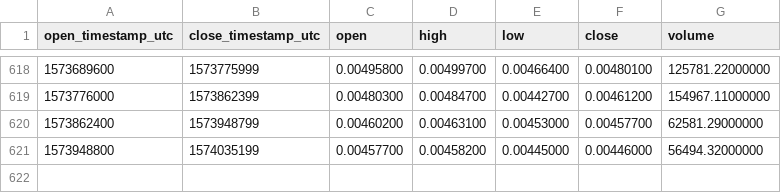
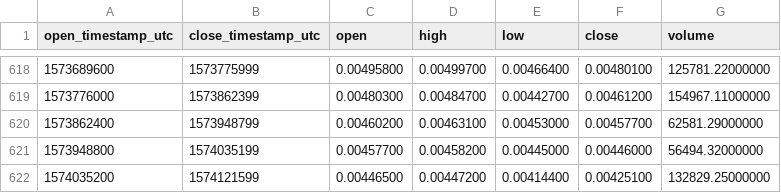
Before and after one commit to cryptobigbro/binance-ONTETH, a CSV file: binance-ONTETH-1d.csv, drawn as a sheet; only a part is shown, gaps mark what is left out; the diff names each change by its address in the sheet, - before the commit and + after, or states it on an @@ line.

Commit message:
Update OHLCV data.

```diff
--- a/binance-ONTETH-1d.csv
+++ b/binance-ONTETH-1d.csv
+row 622: 1574035200 | 1574121599 | 0.00446500 | 0.00447200 | 0.00414400 | 0.00425100 | 132829.25000000
```
Also changed, not shown: 1 other file.
